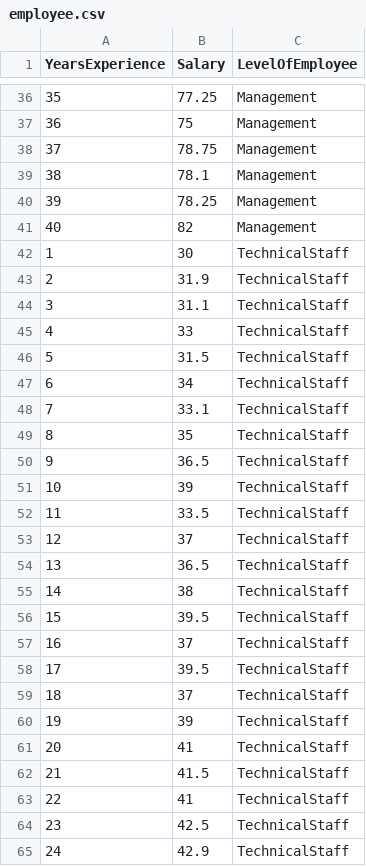
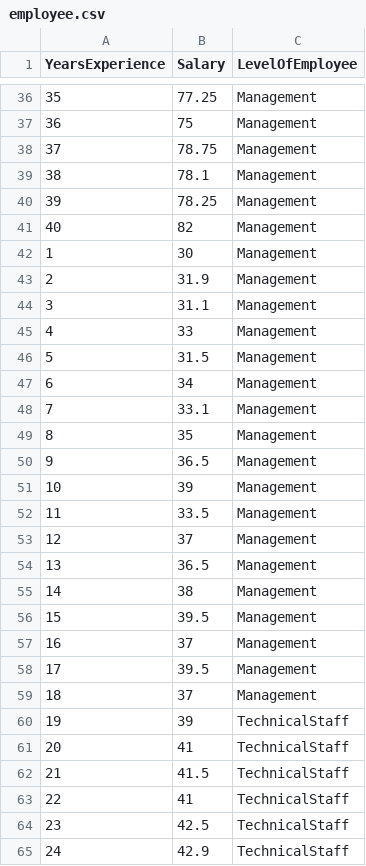
Before and after one commit to sylvadon5/data-files, a CSV file: employee.csv, drawn as a sheet; only a part is shown, gaps mark what is left out.

Commit message:
Add files via upload

```diff
--- a/employee.csv
+++ b/employee.csv
@@ -41,20 +41,20 @@ YearsExperience,Salary,LevelOfEmployee
 40,82,Management
-1,30,TechnicalStaff
-2,31.9,TechnicalStaff
-3,31.1,TechnicalStaff
-4,33,TechnicalStaff
-5,31.5,TechnicalStaff
-6,34,TechnicalStaff
-7,33.1,TechnicalStaff
-8,35,TechnicalStaff
-9,36.5,TechnicalStaff
-10,39,TechnicalStaff
-11,33.5,TechnicalStaff
-12,37,TechnicalStaff
-13,36.5,TechnicalStaff
-14,38,TechnicalStaff
-15,39.5,TechnicalStaff
-16,37,TechnicalStaff
-17,39.5,TechnicalStaff
-18,37,TechnicalStaff
+1,30,Management
+2,31.9,Management
+3,31.1,Management
+4,33,Management
+5,31.5,Management
+6,34,Management
+7,33.1,Management
+8,35,Management
+9,36.5,Management
+10,39,Management
+11,33.5,Management
+12,37,Management
+13,36.5,Management
+14,38,Management
+15,39.5,Management
+16,37,Management
+17,39.5,Management
+18,37,Management
 19,39,TechnicalStaff
```
